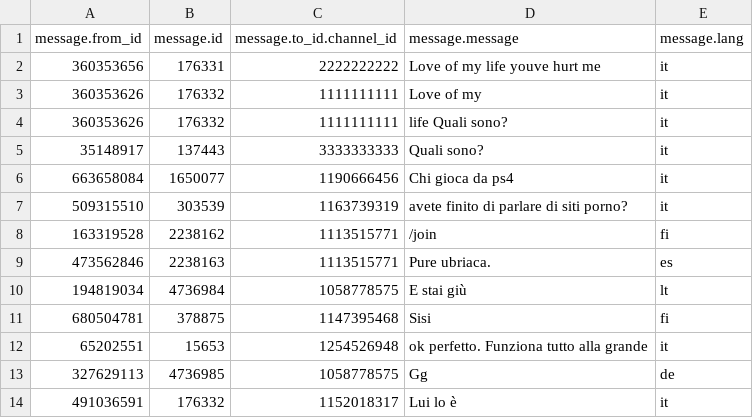
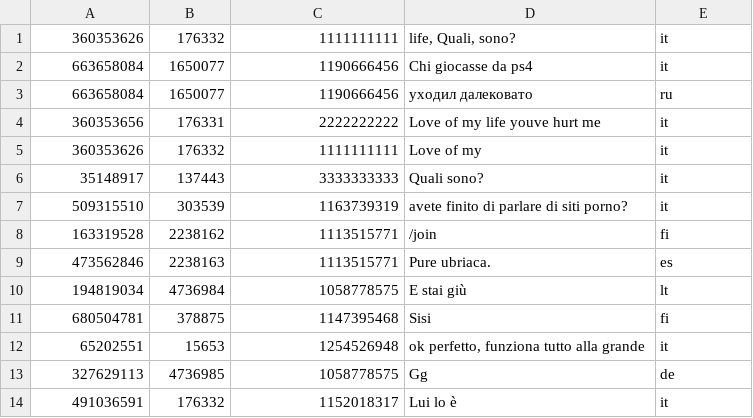
Before and after one commit to mrneutro/imgrous, a CSV file: WordCount/soa2019small.csv, drawn as a sheet; only a part is shown.

```diff
--- a/WordCount/soa2019small.csv
+++ b/WordCount/soa2019small.csv
@@ -1,7 +1,7 @@
-message.from_id,message.id,message.to_id.channel_id,message.message,message.lang
+360353626,176332,1111111111,"life, Quali, sono?",it
+663658084,1650077,1190666456,Chi giocasse da ps4,it
+663658084,1650077,1190666456,уходил далековато,ru
 360353656,176331,2222222222,Love of my life youve hurt me,it
 360353626,176332,1111111111,Love of my,it
-360353626,176332,1111111111,life Quali sono?,it
 35148917,137443,3333333333,Quali sono?,it
-663658084,1650077,1190666456,Chi gioca da ps4,it
 509315510,303539,1163739319,avete finito di parlare di siti porno?,it
@@ -11,3 +11,3 @@ message.from_id,message.id,message.to_id.channel_id,message.message,message.lang
 680504781,378875,1147395468,Sisi,fi
-65202551,15653,1254526948,ok perfetto. Funziona tutto alla grande,it
+65202551,15653,1254526948,"ok perfetto, funziona tutto alla grande",it
 327629113,4736985,1058778575,Gg,de
```
Also changed, not shown: 4 other files.
